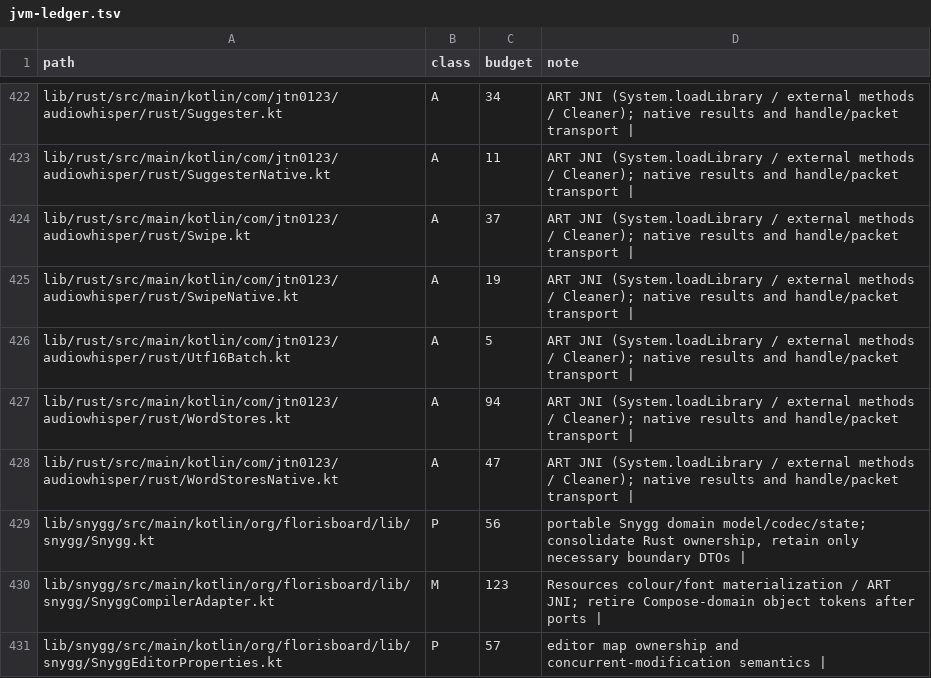
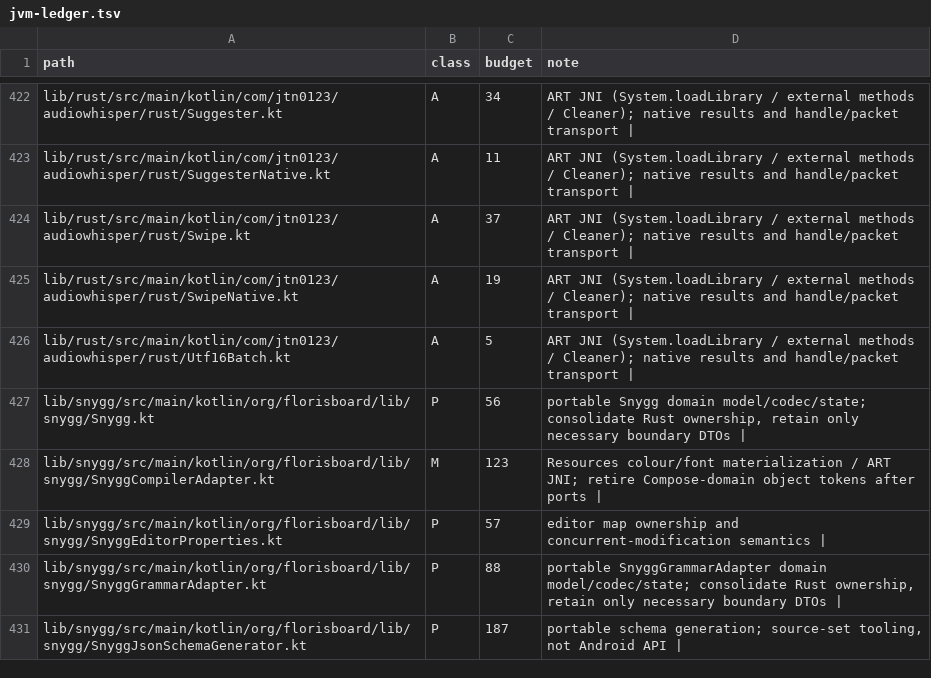
Before and after one commit to jtn0123/AudioWhisper-Keyboard, a TSV file: docs/jvm-ledger.tsv, drawn as a sheet; only a part is shown, gaps mark what is left out; the shorter side is filled out with more unchanged rows; the diff names each change by its address in the sheet, - before the commit and + after, or states it on an @@ line.

```diff
--- a/docs/jvm-ledger.tsv
+++ b/docs/jvm-ledger.tsv
-row 427: lib/rust/src/main/kotlin/com/jtn0123/audiowhisper/rust/WordStores.kt | A | 94 | ART JNI (System.loadLibrary / external methods / Cleaner); native results and handle/packet transport
-row 428: lib/rust/src/main/kotlin/com/jtn0123/audiowhisper/rust/WordStoresNative.kt | A | 47 | ART JNI (System.loadLibrary / external methods / Cleaner); native results and handle/packet transport
```
Also changed, not shown: 10 other files.
